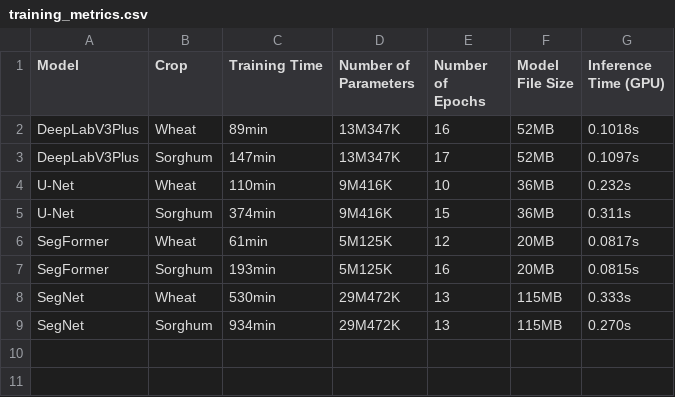
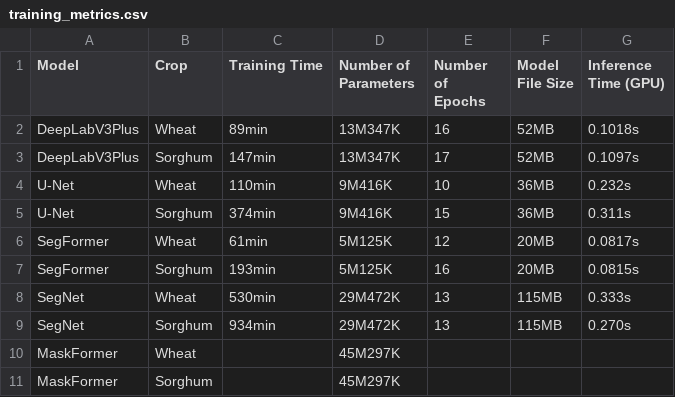
Before and after one commit to Ciampitti-Lab/SegmentationStudy, a CSV file: results/training_metrics.csv, drawn as a sheet; the diff names each change by its address in the sheet, - before the commit and + after, or states it on an @@ line.

```diff
--- a/results/training_metrics.csv
+++ b/results/training_metrics.csv
+row 10: MaskFormer | Wheat |  | 45M297K
+row 11: MaskFormer | Sorghum |  | 45M297K
```
Also changed, not shown: 11 other files.
